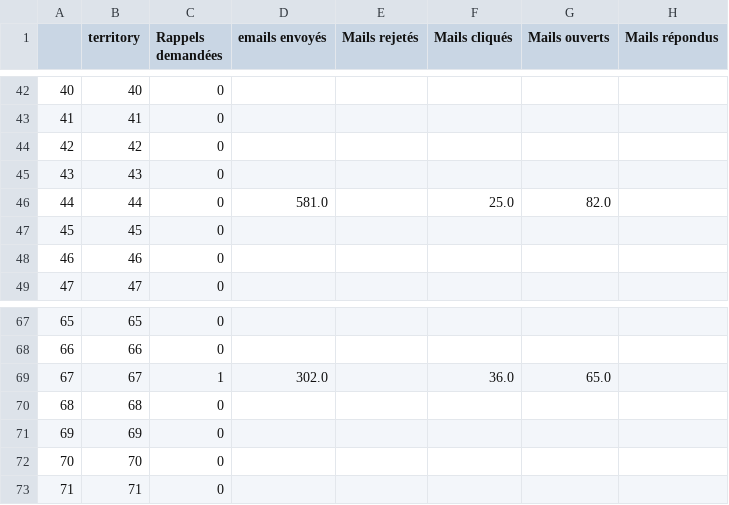
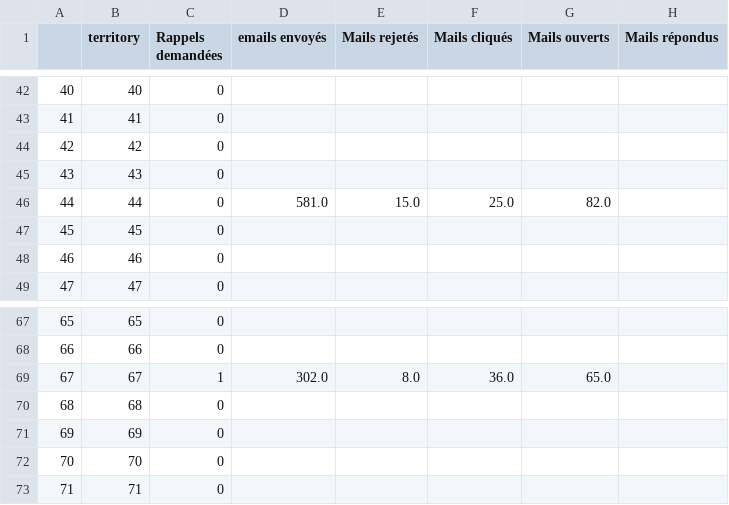
Before and after one commit to Antoine-Carre/maj_hiver_soliguide, a CSV file: pilotage màj hiver 2021/df_mails_data.csv, drawn as a sheet; only a part is shown, gaps mark what is left out; the diff covers the shown part only.

```diff
--- a/pilotage màj hiver 2021/df_mails_data.csv
+++ b/pilotage màj hiver 2021/df_mails_data.csv
@@ -45,3 +45,3 @@
 43,43,0,,,,,
-44,44,0,581.0,,25.0,82.0,
+44,44,0,581.0,15.0,25.0,82.0,
 45,45,0,,,,,
@@ -68,3 +68,3 @@
 66,66,0,,,,,
-67,67,1,302.0,,36.0,65.0,
+67,67,1,302.0,8.0,36.0,65.0,
 68,68,0,,,,,
```
Also changed, not shown: 12 edited cells elsewhere in this file.
